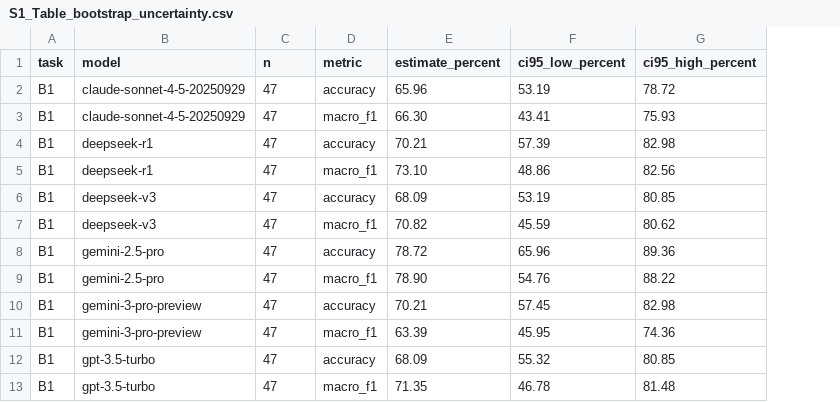
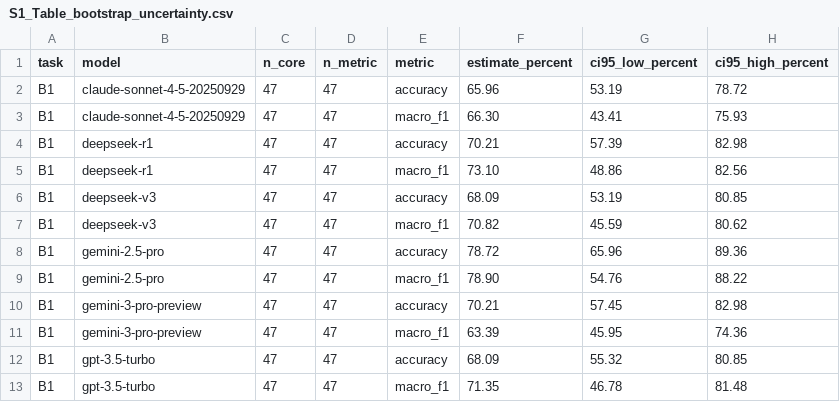
Before and after one commit to Wwwduojin/elevator-fault-diagnosis-benchmark, a CSV file: results/uncertainty/S1_Table_bootstrap_uncertainty.csv, drawn as a sheet; only a part is shown; the diff names each change by its address in the sheet, - before the commit and + after, or states it on an @@ line.

Commit message:
Clarify uncertainty table denominators

```diff
--- a/results/uncertainty/S1_Table_bootstrap_uncertainty.csv
+++ b/results/uncertainty/S1_Table_bootstrap_uncertainty.csv
+column D (n_metric), rows 2-13: all 47
-C1: n
+C1: n_core
```
Also changed, not shown: 1 other file.
